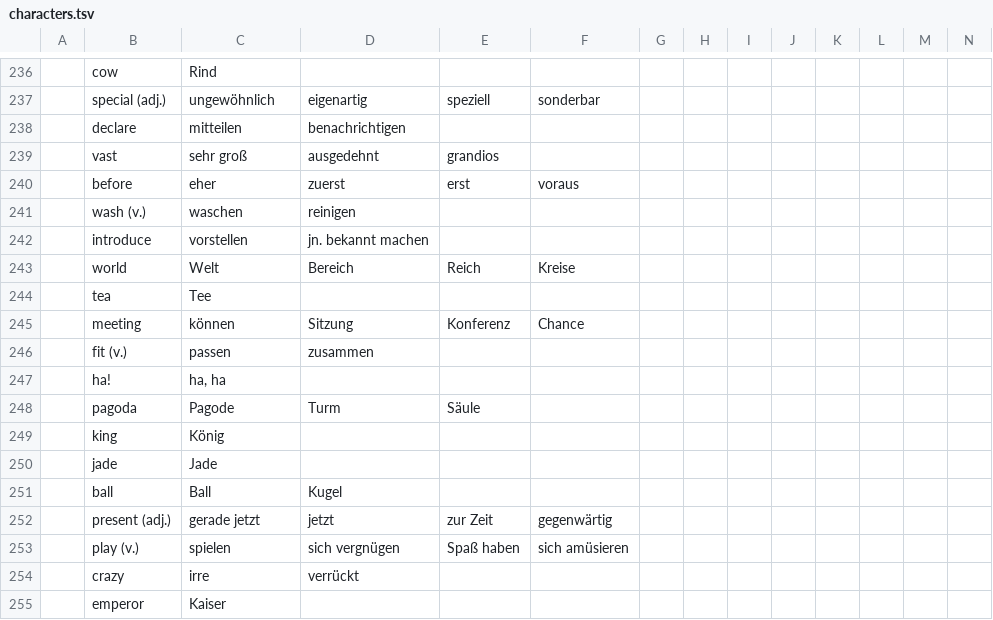
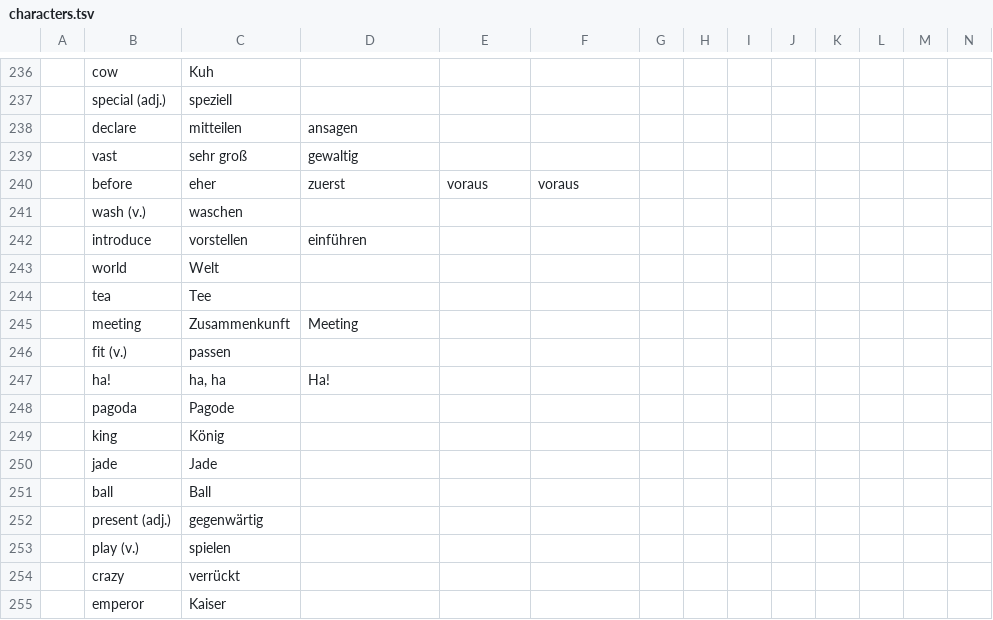
Before and after one commit to marcaltmann/hanzi, a TSV file: characters.tsv, drawn as a sheet; only a part is shown, gaps mark what is left out; the diff covers the shown part only; the diff names each change by its address in the sheet, - before the commit and + after, or states it on an @@ line.

```diff
--- a/characters.tsv
+++ b/characters.tsv
-C236: Rind
+C236: Kuh
-C237: ungewöhnlich
+C237: speziell
-D237: eigenartig
+D237: (empty)
-E237: speziell
+E237: (empty)
-F237: sonderbar
+F237: (empty)
-D238: benachrichtigen
+D238: ansagen
-D239: ausgedehnt
+D239: gewaltig
-E239: grandios
+E239: (empty)
-E240: erst
+E240: voraus
-D241: reinigen
+D241: (empty)
-D242: jn. bekannt machen
+D242: einführen
-D243: Bereich
+D243: (empty)
-E243: Reich
+E243: (empty)
-F243: Kreise
+F243: (empty)
-C245: können
+C245: Zusammenkunft
-D245: Sitzung
+D245: Meeting
-E245: Konferenz
+E245: (empty)
-F245: Chance
+F245: (empty)
-D246: zusammen
+D246: (empty)
-D247: (empty)
+D247: Ha!
-D248: Turm
+D248: (empty)
-E248: Säule
+E248: (empty)
-D251: Kugel
+D251: (empty)
-C252: gerade jetzt
+C252: gegenwärtig
-D252: jetzt
+D252: (empty)
-E252: zur Zeit
+E252: (empty)
-F252: gegenwärtig
+F252: (empty)
-D253: sich vergnügen
+D253: (empty)
-E253: Spaß haben
+E253: (empty)
-F253: sich amüsieren
+F253: (empty)
-C254: irre
+C254: verrückt
-D254: verrückt
+D254: (empty)
```
Also changed, not shown: 101 edited cells elsewhere in this file.
